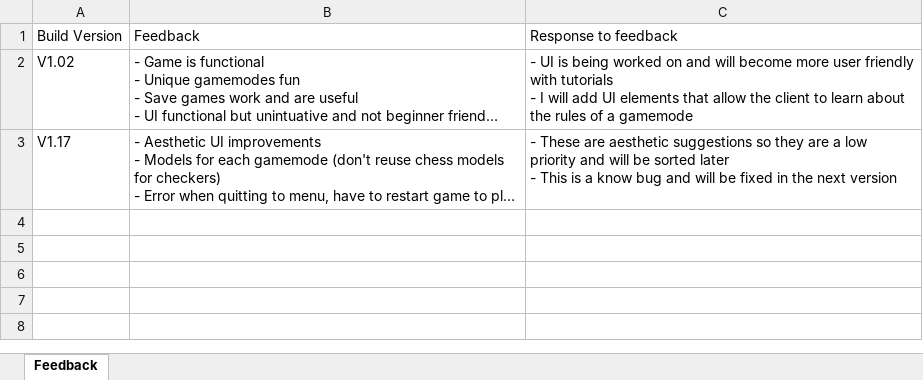
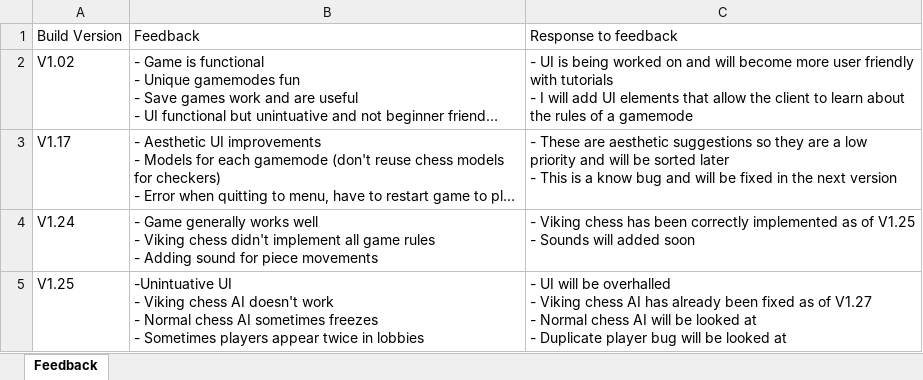
Before and after one commit to Robert-M-Lucas/NEA, an Excel workbook: Feedback.xlsx, sheet Feedback, drawn as a sheet; long unchanged cells end in …; values as stored, in another font and other column widths than the file's, no borders; ↵ is a line break in a cell; the diff names each change by its address in the sheet, - before the commit and + after, or states it on an @@ line.

Commit message:
Add files via upload

```diff
--- a/Feedback.xlsx (sheet Feedback)
+++ b/Feedback.xlsx (sheet Feedback)
+row 4: V1.24 | - Game generally works well ↵ - Viking chess didn't implement all game rules ↵ - Adding sound for piece movements | - Viking chess has been correctly implemented as of V1.25 ↵ - Sounds will added soon
+row 5: V1.25 | -Unintuative UI ↵ - Viking chess AI doesn't work ↵ - Normal chess AI sometimes freezes ↵ - Sometimes players appear twice in lobbies | - UI will be overhalled ↵ - Viking chess AI has already been fixed as of V1.27 ↵ - Normal chess AI will be looked at ↵ - Duplicate player bug will be looked at
```
